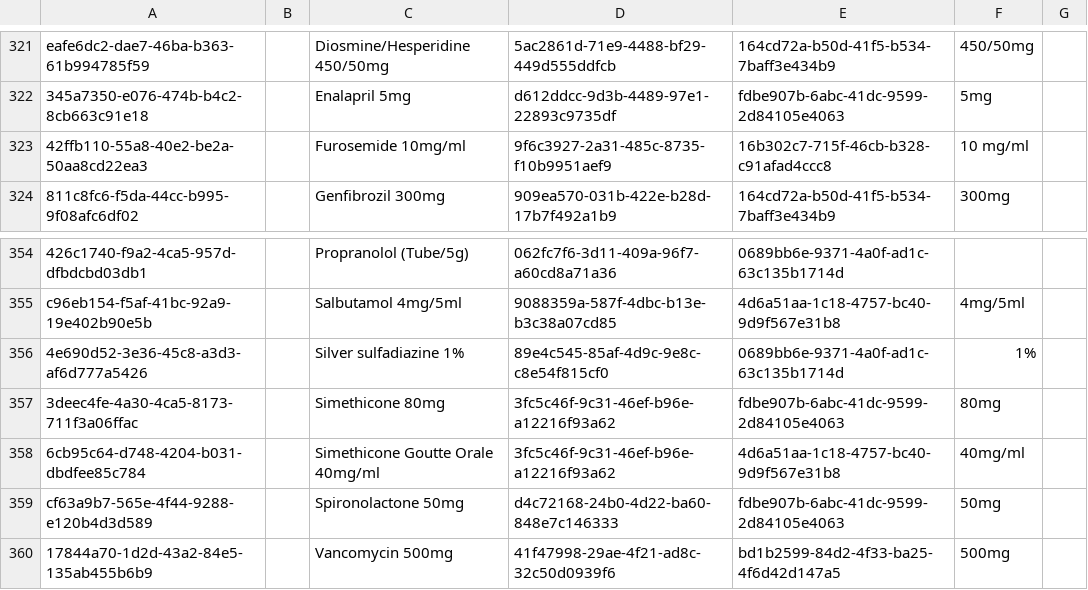
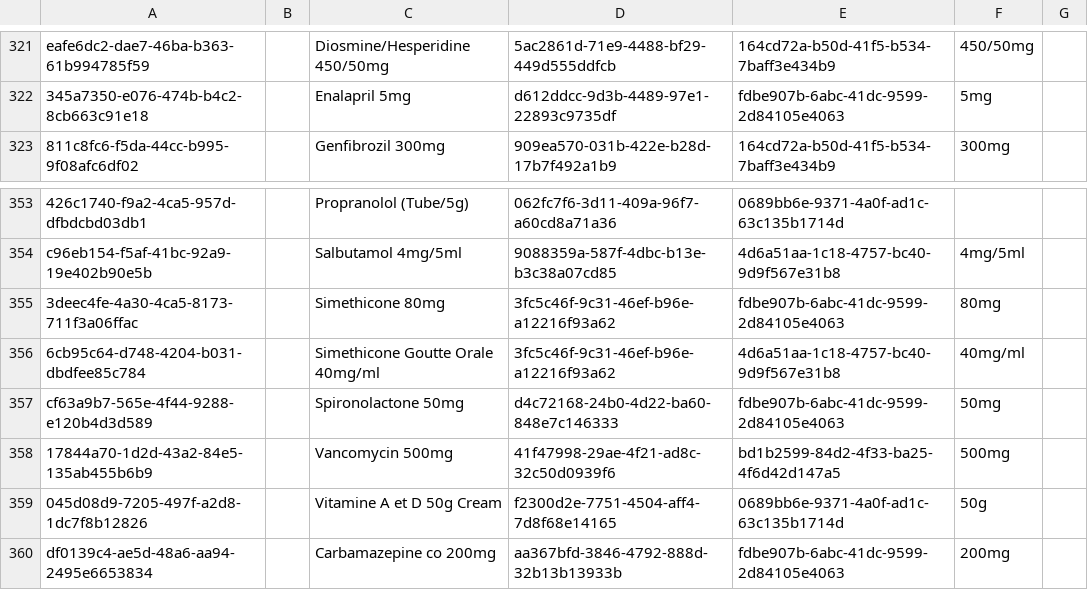
Before and after one commit to mekomsolutions/ozone-hsc, a CSV file: configs/openmrs/initializer_config/drugs/drugs.csv, drawn as a sheet; only a part is shown, gaps mark what is left out; the shorter side is filled out with more unchanged rows; the diff names each change by its address in the sheet, - before the commit and + after, or states it on an @@ line.

Commit message:
Remove duplicate drugs

```diff
--- a/configs/openmrs/initializer_config/drugs/drugs.csv
+++ b/configs/openmrs/initializer_config/drugs/drugs.csv
-row 323: 42ffb110-55a8-40e2-be2a-50aa8cd22ea3 |  | Furosemide 10mg/ml | 9f6c3927-2a31-485c-8735-f10b9951aef9 | 16b302c7-715f-46cb-b328-c91afad4ccc8 | 10 mg/ml
-row 356: 4e690d52-3e36-45c8-a3d3-af6d777a5426 |  | Silver sulfadiazine 1% | 89e4c545-85af-4d9c-9e8c-c8e54f815cf0 | 0689bb6e-9371-4a0f-ad1c-63c135b1714d | 1%
```
